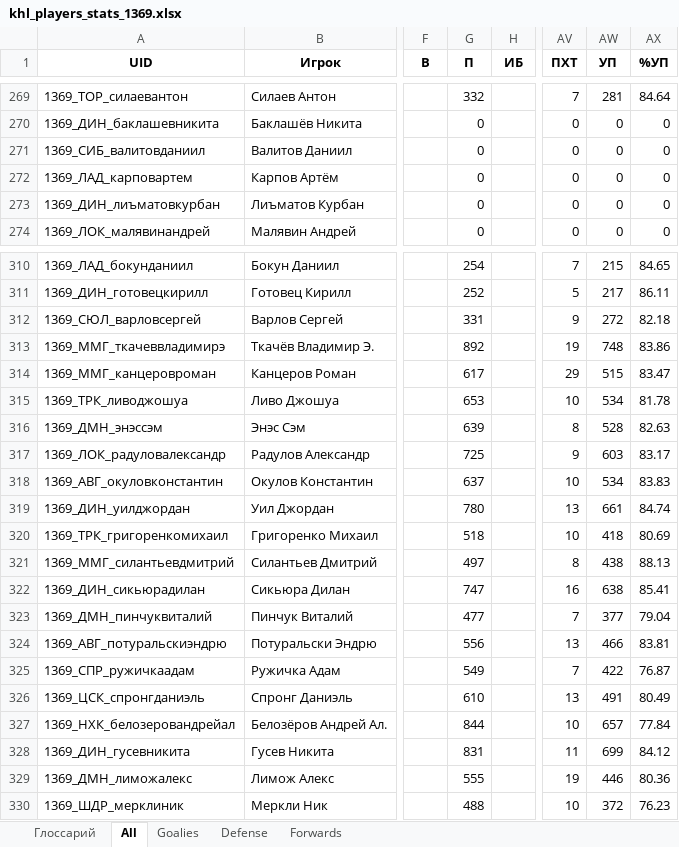
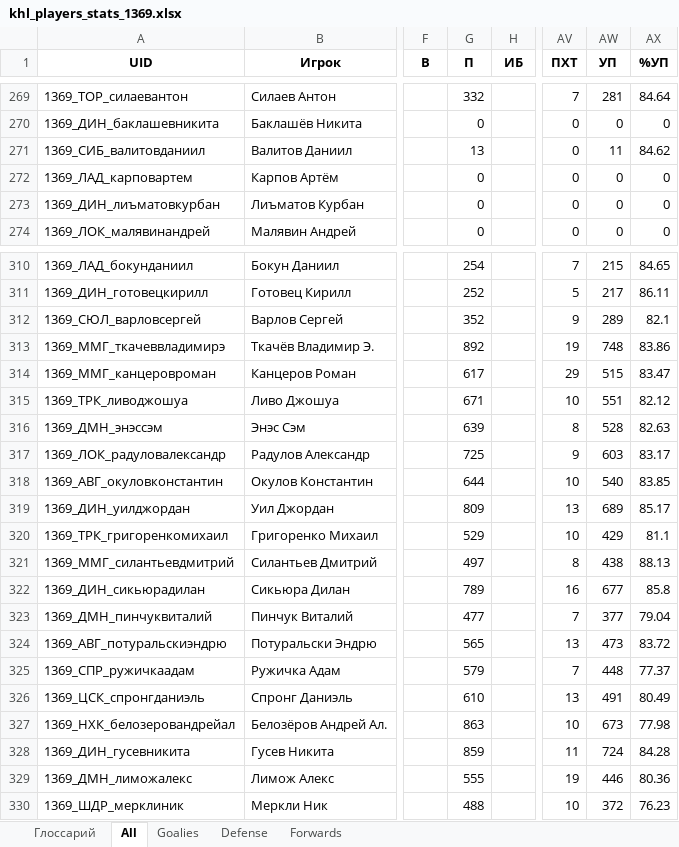
Before and after one commit to GG-Andrew/khl-cloud-results, an Excel workbook: khl/khl_players_stats_1369.xlsx, sheet All, drawn as a sheet; only a part is shown, gaps mark what is left out; values as stored, in another font and other column widths than the file's, no borders; the diff covers the shown part only; the diff names each change by its address in the sheet, - before the commit and + after, or states it on an @@ line.

```diff
--- a/khl/khl_players_stats_1369.xlsx (sheet All)
+++ b/khl/khl_players_stats_1369.xlsx (sheet All)
-G271 (П): 0
+G271 (П): 13
-AW271 (УП): 0
+AW271 (УП): 11
-AX271 (%УП): 0
+AX271 (%УП): 84.62
-G312 (П): 331
+G312 (П): 352
-AW312 (УП): 272
+AW312 (УП): 289
-AX312 (%УП): 82.18
+AX312 (%УП): 82.1
-G315 (П): 653
+G315 (П): 671
-AW315 (УП): 534
+AW315 (УП): 551
-AX315 (%УП): 81.78
+AX315 (%УП): 82.12
-G318 (П): 637
+G318 (П): 644
-AW318 (УП): 534
+AW318 (УП): 540
-AX318 (%УП): 83.83
+AX318 (%УП): 83.85
-G319 (П): 780
+G319 (П): 809
-AW319 (УП): 661
+AW319 (УП): 689
-AX319 (%УП): 84.74
+AX319 (%УП): 85.17
-G320 (П): 518
+G320 (П): 529
-AW320 (УП): 418
+AW320 (УП): 429
-AX320 (%УП): 80.69
+AX320 (%УП): 81.1
-G322 (П): 747
+G322 (П): 789
-AW322 (УП): 638
+AW322 (УП): 677
-AX322 (%УП): 85.41
+AX322 (%УП): 85.8
-G324 (П): 556
+G324 (П): 565
-AW324 (УП): 466
+AW324 (УП): 473
-AX324 (%УП): 83.81
+AX324 (%УП): 83.72
-G325 (П): 549
+G325 (П): 579
-AW325 (УП): 422
+AW325 (УП): 448
-AX325 (%УП): 76.87
+AX325 (%УП): 77.37
-G327 (П): 844
+G327 (П): 863
-AW327 (УП): 657
+AW327 (УП): 673
-AX327 (%УП): 77.84
+AX327 (%УП): 77.98
-G328 (П): 831
+G328 (П): 859
-AW328 (УП): 699
+AW328 (УП): 724
-AX328 (%УП): 84.12
+AX328 (%УП): 84.28
```
Also changed, not shown: 755 edited cells elsewhere in this sheet, sheet Forwards, sheet Defense, khl/Form-5_Games_actaul.xlsx, khl/Form-5_Games_home_away.xlsx, 7 other files.
